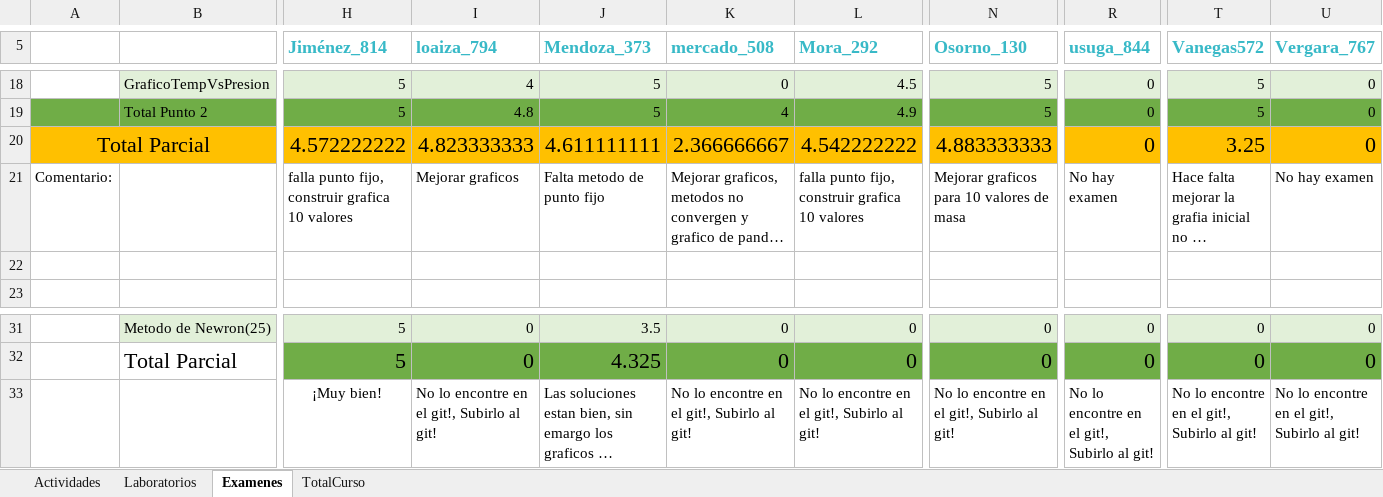
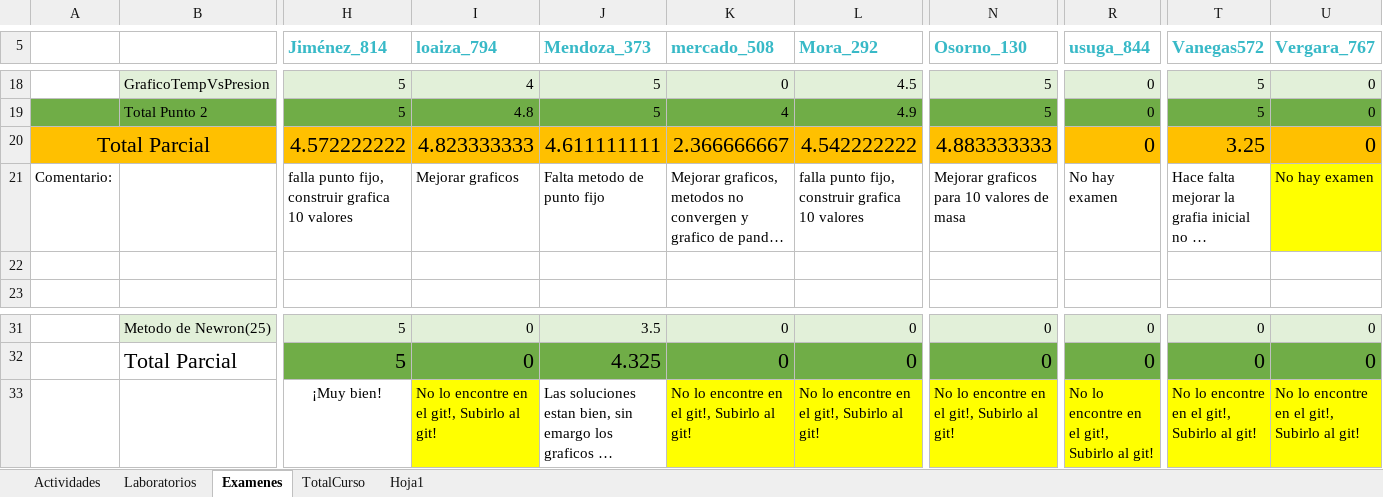
Before and after one commit to hernansalinas/CursoMetodosComputacionales, an Excel workbook: NotasMetodosComputacionales.xlsx, sheet Examenes, drawn as a sheet; only a part is shown, gaps mark what is left out; long unchanged cells end in …; values as stored, in another font and other column widths than the file's, no borders; the diff names each change by its address in the sheet, - before the commit and + after, or states it on an @@ line.

```diff
--- a/NotasMetodosComputacionales.xlsx (sheet Examenes)
+++ b/NotasMetodosComputacionales.xlsx (sheet Examenes)
+sheet tab: Hoja1
-U21 fill: none
+U21 fill: #FFFF00
-I33 fill: none
+I33 fill: #FFFF00
-K33:L33 fill: none
+K33:L33 fill: #FFFF00
-N33 fill: none
+N33 fill: #FFFF00
-R33 fill: none
+R33 fill: #FFFF00
-T33:U33 fill: none
+T33:U33 fill: #FFFF00
```
Also changed, not shown: sheet TotalCurso, sheet Laboratorios, sheet Actividades, 21 other files.
